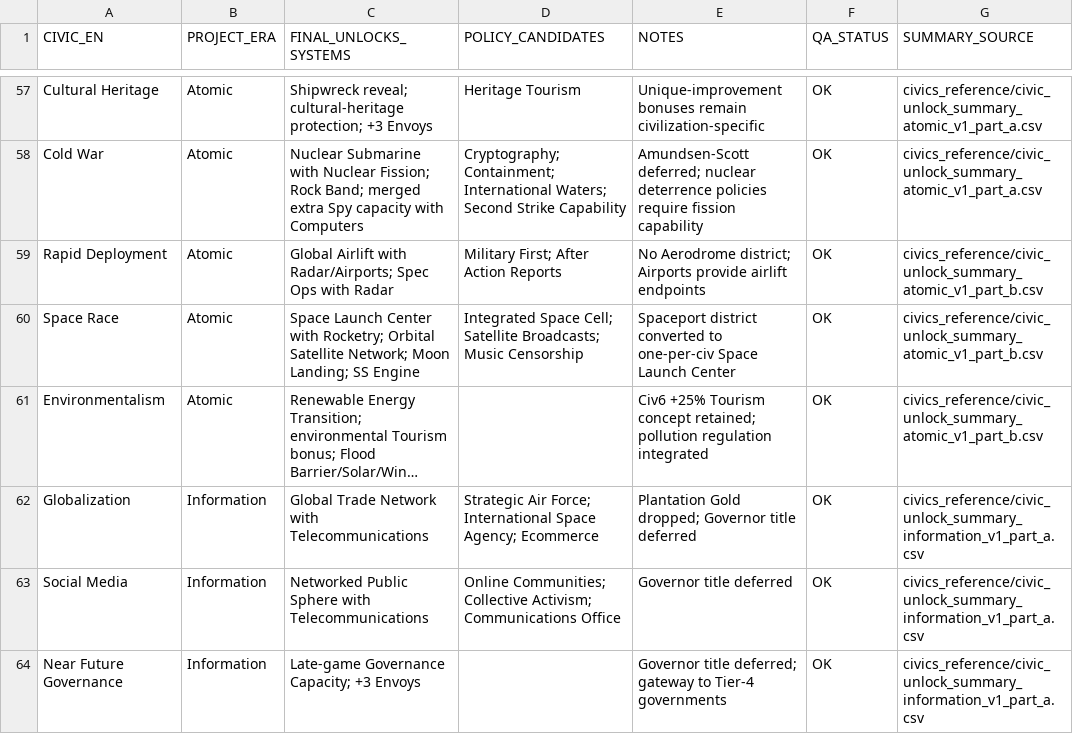
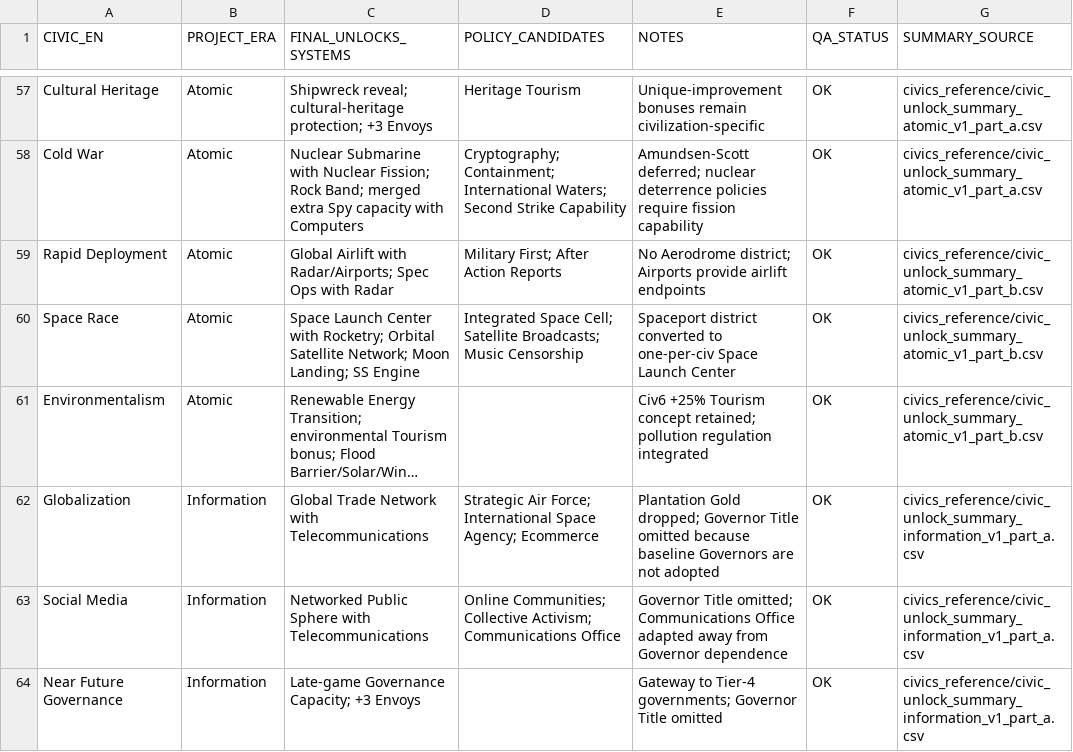
Before and after one commit to physical-geogrpahy-forever/academic_food_chain, a CSV file: civics_reference/MASTER_CIVIC_UNLOCKS_72_V1.csv, drawn as a sheet; only a part is shown, gaps mark what is left out; long unchanged cells end in …; the diff covers the shown part only; the diff names each change by its address in the sheet, - before the commit and + after, or states it on an @@ line.

Commit message:
Sync finalized government decisions into civic master

```diff
--- a/civics_reference/MASTER_CIVIC_UNLOCKS_72_V1.csv
+++ b/civics_reference/MASTER_CIVIC_UNLOCKS_72_V1.csv
-E62 (NOTES): …dropped; Governor title deferred
+E62 (NOTES): …dropped; Governor Title omitted because baseline Governors are not adopted
-E63 (NOTES): Governor title deferred
+E63 (NOTES): Governor Title omitted; Communications Office adapted away from Governor dependence
-E64 (NOTES): Governor title deferred; gateway to Tier-4 governments
+E64 (NOTES): Gateway to Tier-4 governments; Governor Title omitted
```
Also changed, not shown: 7 edited cells elsewhere in this file.
